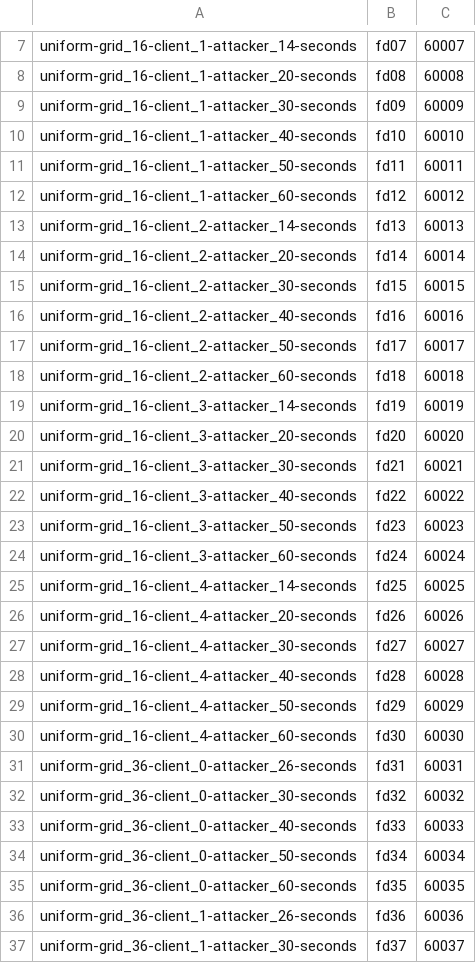
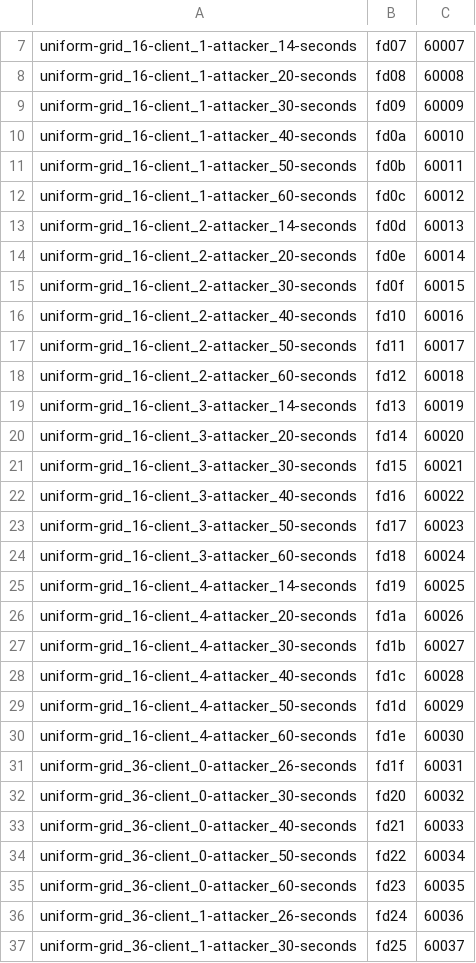
Before and after one commit to KevinChenWu/contiki-ng, a CSV file: examples/automated-simulation-scripts/simulation.csv, drawn as a sheet; only a part is shown, gaps mark what is left out; the diff covers the shown part only.

Commit message:
Adjusted the automated script to append the random seed as part of the CSV filename when it is provided. Updated the simulation CSV file with IPv6 address in proper format

```diff
--- a/examples/automated-simulation-scripts/simulation.csv
+++ b/examples/automated-simulation-scripts/simulation.csv
@@ -9,29 +9,29 @@ uniform-grid_16-client_1-attacker_20-seconds,fd08,60008
 uniform-grid_16-client_1-attacker_30-seconds,fd09,60009
-uniform-grid_16-client_1-attacker_40-seconds,fd10,60010
-uniform-grid_16-client_1-attacker_50-seconds,fd11,60011
-uniform-grid_16-client_1-attacker_60-seconds,fd12,60012
-uniform-grid_16-client_2-attacker_14-seconds,fd13,60013
-uniform-grid_16-client_2-attacker_20-seconds,fd14,60014
-uniform-grid_16-client_2-attacker_30-seconds,fd15,60015
-uniform-grid_16-client_2-attacker_40-seconds,fd16,60016
-uniform-grid_16-client_2-attacker_50-seconds,fd17,60017
-uniform-grid_16-client_2-attacker_60-seconds,fd18,60018
-uniform-grid_16-client_3-attacker_14-seconds,fd19,60019
-uniform-grid_16-client_3-attacker_20-seconds,fd20,60020
-uniform-grid_16-client_3-attacker_30-seconds,fd21,60021
-uniform-grid_16-client_3-attacker_40-seconds,fd22,60022
-uniform-grid_16-client_3-attacker_50-seconds,fd23,60023
-uniform-grid_16-client_3-attacker_60-seconds,fd24,60024
-uniform-grid_16-client_4-attacker_14-seconds,fd25,60025
-uniform-grid_16-client_4-attacker_20-seconds,fd26,60026
-uniform-grid_16-client_4-attacker_30-seconds,fd27,60027
-uniform-grid_16-client_4-attacker_40-seconds,fd28,60028
-uniform-grid_16-client_4-attacker_50-seconds,fd29,60029
-uniform-grid_16-client_4-attacker_60-seconds,fd30,60030
-uniform-grid_36-client_0-attacker_26-seconds,fd31,60031
-uniform-grid_36-client_0-attacker_30-seconds,fd32,60032
-uniform-grid_36-client_0-attacker_40-seconds,fd33,60033
-uniform-grid_36-client_0-attacker_50-seconds,fd34,60034
-uniform-grid_36-client_0-attacker_60-seconds,fd35,60035
-uniform-grid_36-client_1-attacker_26-seconds,fd36,60036
-uniform-grid_36-client_1-attacker_30-seconds,fd37,60037
+uniform-grid_16-client_1-attacker_40-seconds,fd0a,60010
+uniform-grid_16-client_1-attacker_50-seconds,fd0b,60011
+uniform-grid_16-client_1-attacker_60-seconds,fd0c,60012
+uniform-grid_16-client_2-attacker_14-seconds,fd0d,60013
+uniform-grid_16-client_2-attacker_20-seconds,fd0e,60014
+uniform-grid_16-client_2-attacker_30-seconds,fd0f,60015
+uniform-grid_16-client_2-attacker_40-seconds,fd10,60016
+uniform-grid_16-client_2-attacker_50-seconds,fd11,60017
+uniform-grid_16-client_2-attacker_60-seconds,fd12,60018
+uniform-grid_16-client_3-attacker_14-seconds,fd13,60019
+uniform-grid_16-client_3-attacker_20-seconds,fd14,60020
+uniform-grid_16-client_3-attacker_30-seconds,fd15,60021
+uniform-grid_16-client_3-attacker_40-seconds,fd16,60022
+uniform-grid_16-client_3-attacker_50-seconds,fd17,60023
+uniform-grid_16-client_3-attacker_60-seconds,fd18,60024
+uniform-grid_16-client_4-attacker_14-seconds,fd19,60025
+uniform-grid_16-client_4-attacker_20-seconds,fd1a,60026
+uniform-grid_16-client_4-attacker_30-seconds,fd1b,60027
+uniform-grid_16-client_4-attacker_40-seconds,fd1c,60028
+uniform-grid_16-client_4-attacker_50-seconds,fd1d,60029
+uniform-grid_16-client_4-attacker_60-seconds,fd1e,60030
+uniform-grid_36-client_0-attacker_26-seconds,fd1f,60031
+uniform-grid_36-client_0-attacker_30-seconds,fd20,60032
+uniform-grid_36-client_0-attacker_40-seconds,fd21,60033
+uniform-grid_36-client_0-attacker_50-seconds,fd22,60034
+uniform-grid_36-client_0-attacker_60-seconds,fd23,60035
+uniform-grid_36-client_1-attacker_26-seconds,fd24,60036
+uniform-grid_36-client_1-attacker_30-seconds,fd25,60037
```
Also changed, not shown: 83 edited cells elsewhere in this file, 1 other file.
